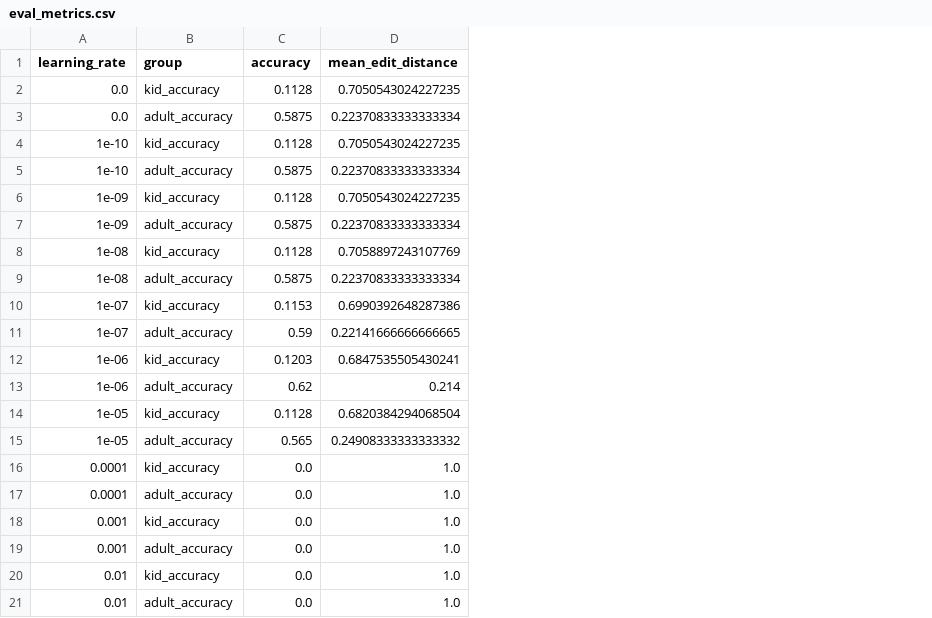
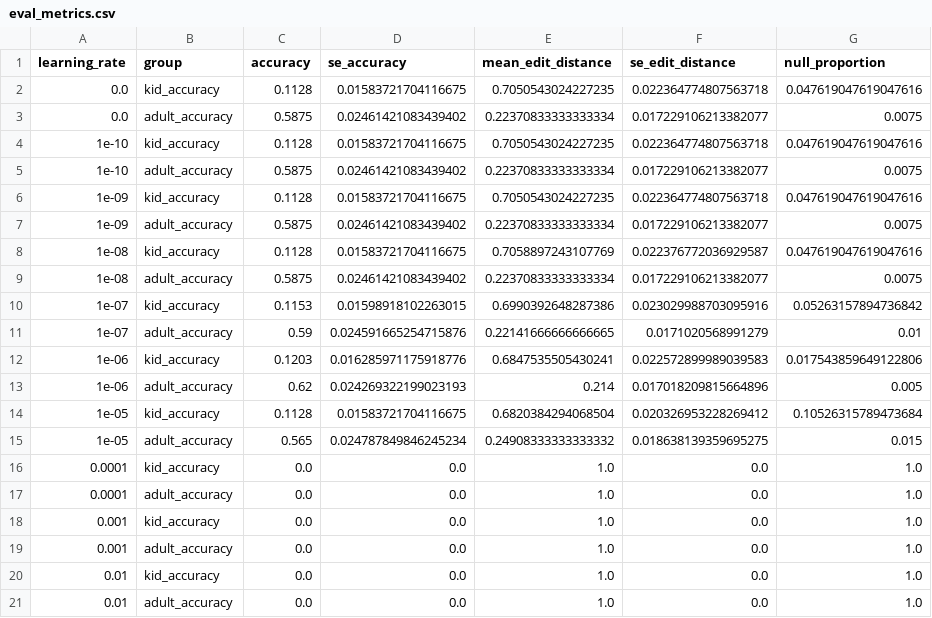
Before and after one commit to rdestaci/ASR_ChildSpeechAdapation, a CSV file: eval_metrics.csv, drawn as a sheet; the diff names each change by its address in the sheet, - before the commit and + after, or states it on an @@ line.

```diff
--- a/eval_metrics.csv
+++ b/eval_metrics.csv
+column D (se_accuracy), rows 2-21: 0.01583721704116675 | 0.02461421083439402 | 0.01583721704116675 | 0.02461421083439402 | 0.01583721704116675 | 0.02461421083439402 | 0.01583721704116675 | 0.02461421083439402 | 0.01598918102263015 | 0.024591665254715876 | 0.016285971175918776 | 0.024269322199023193 | 0.01583721704116675 | 0.024787849846245234 | 0.0 | 0.0 | 0.0 | 0.0 | 0.0 | 0.0
+column F (se_edit_distance), rows 2-21: 0.022364774807563718 | 0.017229106213382077 | 0.022364774807563718 | 0.017229106213382077 | 0.022364774807563718 | 0.017229106213382077 | 0.022376772036929587 | 0.017229106213382077 | 0.023029988703095916 | 0.0171020568991279 | 0.022572899989039583 | 0.017018209815664896 | 0.020326953228269412 | 0.018638139359695275 | 0.0 | 0.0 | 0.0 | 0.0 | 0.0 | 0.0
+column G (null_proportion), rows 2-21: 0.047619047619047616 | 0.0075 | 0.047619047619047616 | 0.0075 | 0.047619047619047616 | 0.0075 | 0.047619047619047616 | 0.0075 | 0.05263157894736842 | 0.01 | 0.017543859649122806 | 0.005 | 0.10526315789473684 | 0.015 | 1.0 | 1.0 | 1.0 | 1.0 | 1.0 | 1.0
```
Also changed, not shown: 21 other files.
